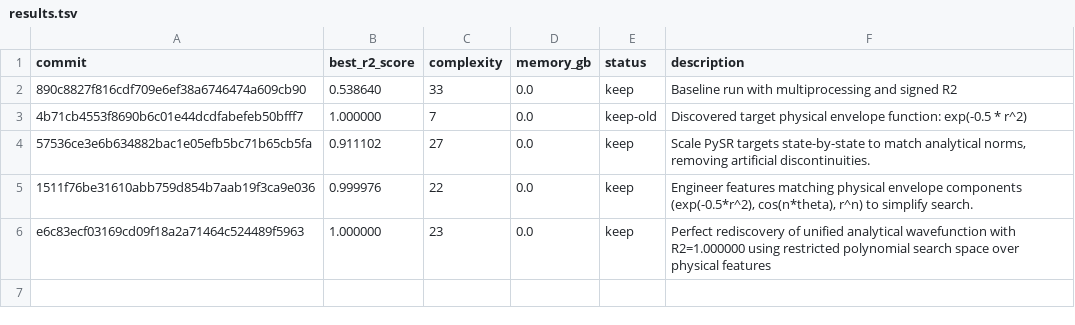
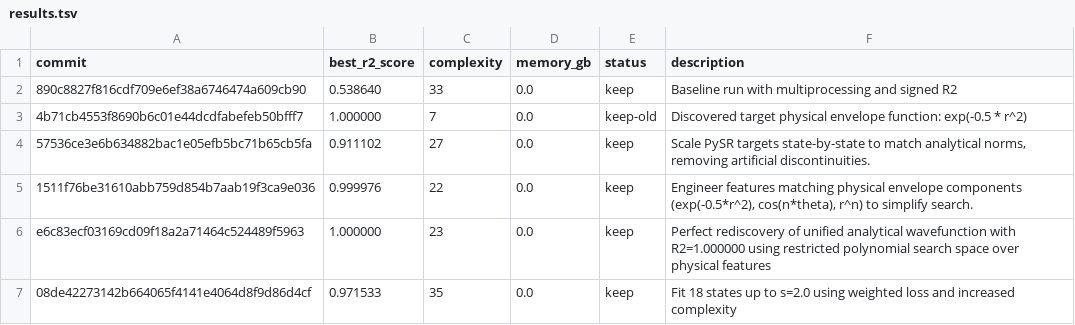
Before and after one commit to 4df31/DSQD_autoresearch_SR, a TSV file: results.tsv, drawn as a sheet; the diff names each change by its address in the sheet, - before the commit and + after, or states it on an @@ line.

Commit message:
Log s<=2.0 experiment in results.tsv and add eval_correlation.py

```diff
--- a/results.tsv
+++ b/results.tsv
+row 7: 08de42273142b664065f4141e4064d8f9d86d4cf | 0.971533 | 35 | 0.0 | keep | Fit 18 states up to s=2.0 using weighted loss and increased complexity
```
Also changed, not shown: 1 other file.
